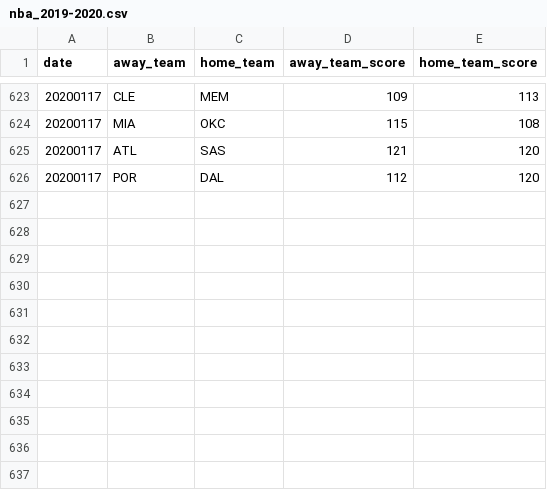
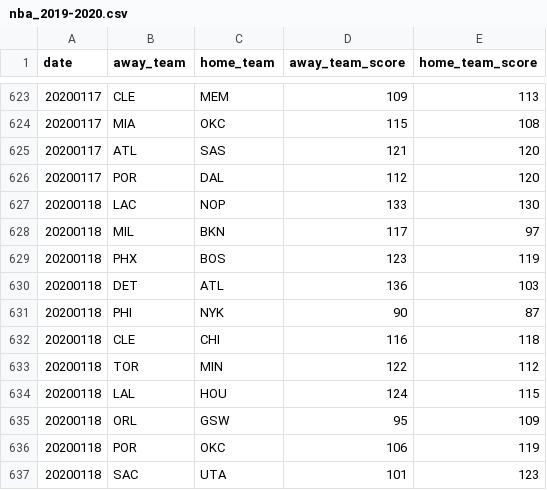
Before and after one commit to shawenyao/Who-is-number-1, a CSV file: data/nba_2019-2020.csv, drawn as a sheet; only a part is shown, gaps mark what is left out; the diff names each change by its address in the sheet, - before the commit and + after, or states it on an @@ line.

Commit message:
Update nba_2019-2020.csv

```diff
--- a/data/nba_2019-2020.csv
+++ b/data/nba_2019-2020.csv
+row 627: 20200118 | LAC | NOP | 133 | 130
+row 628: 20200118 | MIL | BKN | 117 | 97
+row 629: 20200118 | PHX | BOS | 123 | 119
+row 630: 20200118 | DET | ATL | 136 | 103
+row 631: 20200118 | PHI | NYK | 90 | 87
+row 632: 20200118 | CLE | CHI | 116 | 118
+row 633: 20200118 | TOR | MIN | 122 | 112
+row 634: 20200118 | LAL | HOU | 124 | 115
+row 635: 20200118 | ORL | GSW | 95 | 109
+row 636: 20200118 | POR | OKC | 106 | 119
+row 637: 20200118 | SAC | UTA | 101 | 123
```
